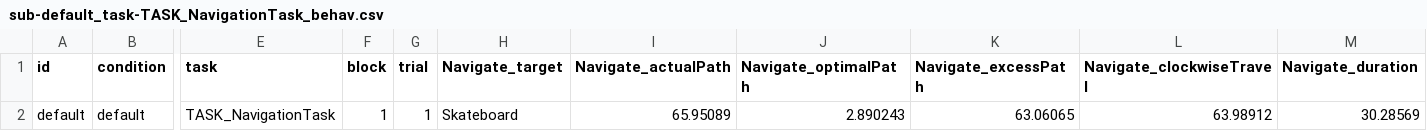
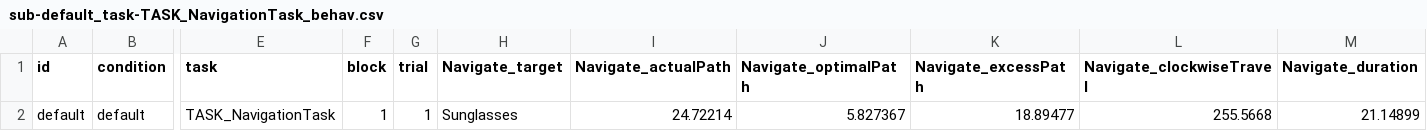
Before and after one commit to greasycat/Landmarks, a CSV file: editor-data/sub-default_task-TASK_NavigationTask_behav.csv, drawn as a sheet; only a part is shown, gaps mark what is left out; the diff names each change by its address in the sheet, - before the commit and + after, or states it on an @@ line.

Commit message:
update visibility task

```diff
--- a/editor-data/sub-default_task-TASK_NavigationTask_behav.csv
+++ b/editor-data/sub-default_task-TASK_NavigationTask_behav.csv
-H2 (Navigate_target): Skateboard
+H2 (Navigate_target): Sunglasses
-I2 (Navigate_actualPath): 65.95089
+I2 (Navigate_actualPath): 24.72214
-J2 (Navigate_optimalPath): 2.890243
+J2 (Navigate_optimalPath): 5.827367
-K2 (Navigate_excessPath): 63.06065
+K2 (Navigate_excessPath): 18.89477
-L2 (Navigate_clockwiseTravel): 63.98912
+L2 (Navigate_clockwiseTravel): 255.5668
-M2 (Navigate_duration): 30.28569
+M2 (Navigate_duration): 21.14899
```
Also changed, not shown: 55 other files.
